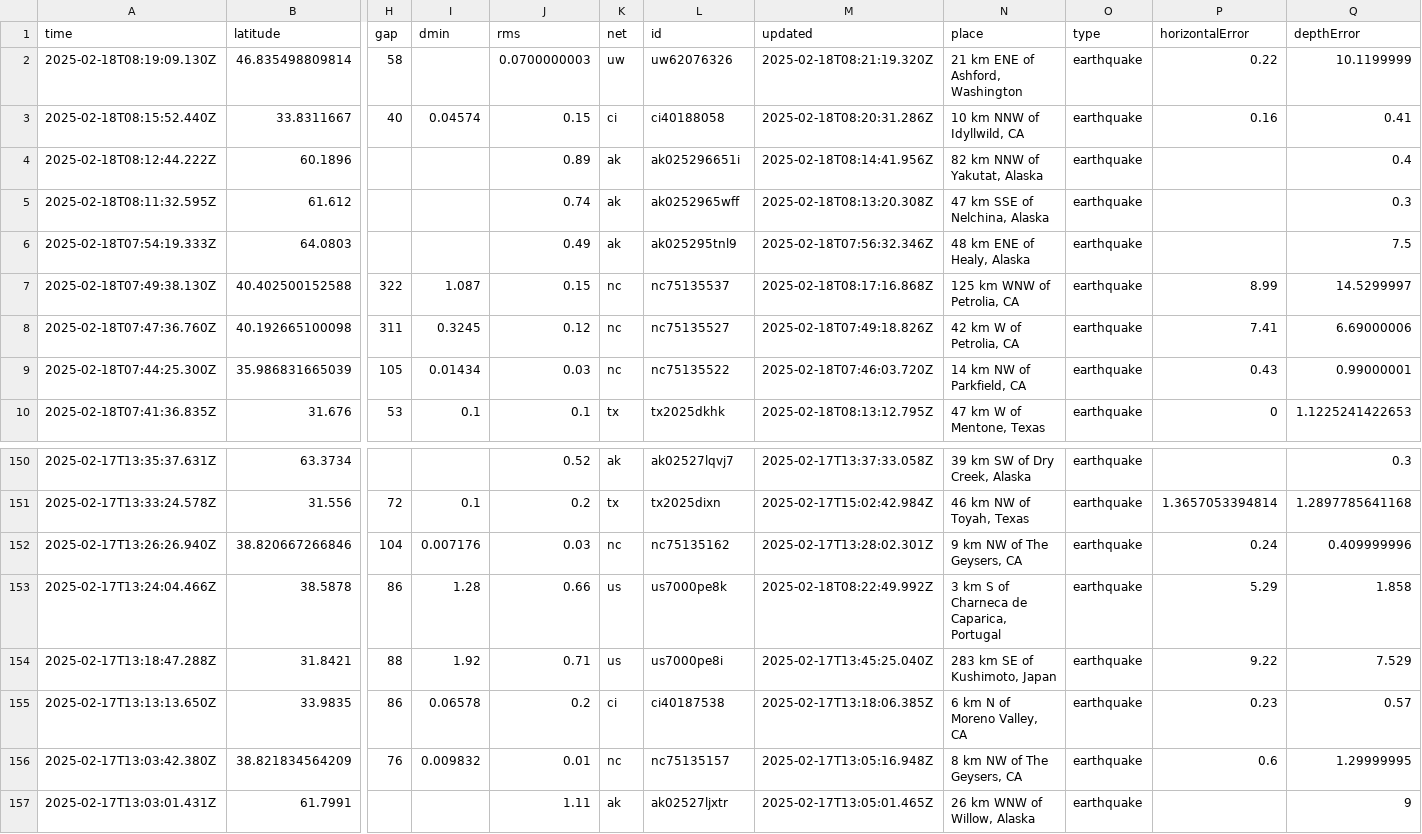
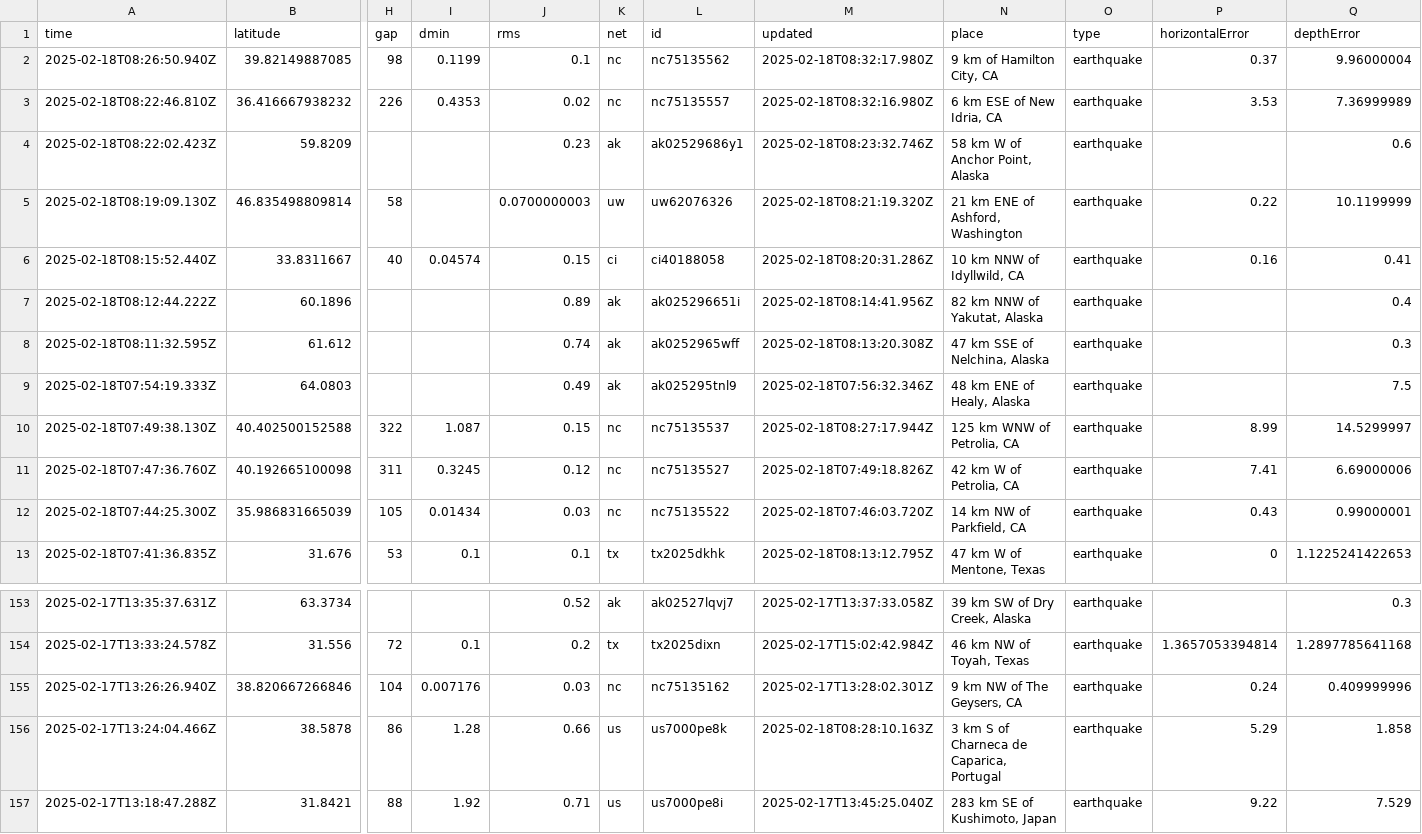
Before and after one commit to rafaelmatsuyama/FIAP-2025-ABDR-StreamProcessingPipelines, a CSV file: usgs_current.csv, drawn as a sheet; only a part is shown, gaps mark what is left out; the shorter side is filled out with more unchanged rows; addresses are those after the commit; rows hold the shown columns only; the diff names each change by its address in the sheet, - before the commit and + after, or states it on an @@ line.

```diff
--- a/usgs_current.csv
+++ b/usgs_current.csv
+row 2: 2025-02-18T08:26:50.940Z | 39.82149887085 | 98 | 0.1199 | 0.1 | nc | nc75135562 | 2025-02-18T08:32:17.980Z | 9 km of Hamilton City, CA | earthquake | 0.37 | 9.96000004
+row 3: 2025-02-18T08:22:46.810Z | 36.416667938232 | 226 | 0.4353 | 0.02 | nc | nc75135557 | 2025-02-18T08:32:16.980Z | 6 km ESE of New Idria, CA | earthquake | 3.53 | 7.36999989
+row 4: 2025-02-18T08:22:02.423Z | 59.8209 |  |  | 0.23 | ak | ak02529686y1 | 2025-02-18T08:23:32.746Z | 58 km W of Anchor Point, Alaska | earthquake |  | 0.6
-M10 (updated): 2025-02-18T08:17:16.868Z
+M10 (updated): 2025-02-18T08:27:17.944Z
-M156 (updated): 2025-02-18T08:22:49.992Z
+M156 (updated): 2025-02-18T08:28:10.163Z
```
Also changed, not shown: usgs_main.csv.
